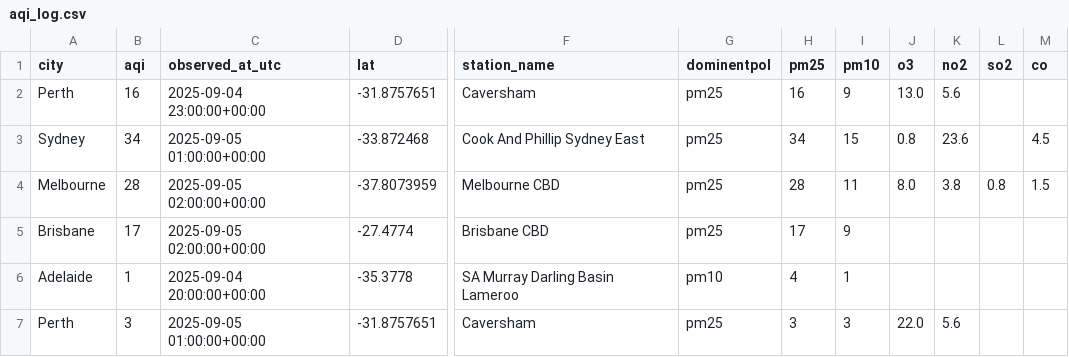
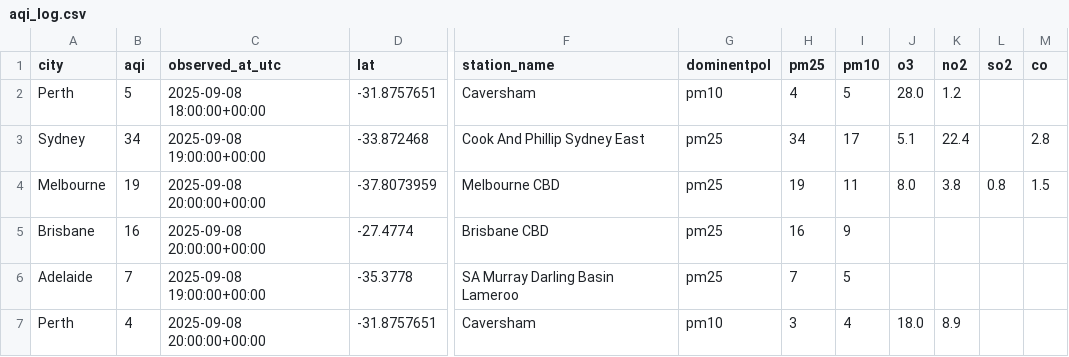
Before and after one commit to rabi-lang/airq_dashboard, a CSV file: data/aqi_log.csv, drawn as a sheet; only a part is shown, gaps mark what is left out; the diff covers the shown part only; the diff names each change by its address in the sheet, - before the commit and + after, or states it on an @@ line.

```diff
--- a/data/aqi_log.csv
+++ b/data/aqi_log.csv
-B2 (aqi): 16
+B2 (aqi): 5
-C2 (observed_at_utc): 2025-09-04 23:00:00+00:00
+C2 (observed_at_utc): 2025-09-08 18:00:00+00:00
-G2 (dominentpol): pm25
+G2 (dominentpol): pm10
-H2 (pm25): 16
+H2 (pm25): 4
-I2 (pm10): 9
+I2 (pm10): 5
-J2 (o3): 13.0
+J2 (o3): 28.0
-K2 (no2): 5.6
+K2 (no2): 1.2
-C3 (observed_at_utc): 2025-09-05 01:00:00+00:00
+C3 (observed_at_utc): 2025-09-08 19:00:00+00:00
-I3 (pm10): 15
+I3 (pm10): 17
-J3 (o3): 0.8
+J3 (o3): 5.1
-K3 (no2): 23.6
+K3 (no2): 22.4
-M3 (co): 4.5
+M3 (co): 2.8
-B4 (aqi): 28
+B4 (aqi): 19
-C4:C5 (observed_at_utc): 2025-09-05 02:00:00+00:00
+C4:C5 (observed_at_utc): 2025-09-08 20:00:00+00:00
-H4 (pm25): 28
+H4 (pm25): 19
-B5 (aqi): 17
+B5 (aqi): 16
-H5 (pm25): 17
+H5 (pm25): 16
-B6 (aqi): 1
+B6 (aqi): 7
-C6 (observed_at_utc): 2025-09-04 20:00:00+00:00
+C6 (observed_at_utc): 2025-09-08 19:00:00+00:00
-G6 (dominentpol): pm10
+G6 (dominentpol): pm25
-H6 (pm25): 4
+H6 (pm25): 7
-I6 (pm10): 1
+I6 (pm10): 5
-B7 (aqi): 3
+B7 (aqi): 4
-C7 (observed_at_utc): 2025-09-05 01:00:00+00:00
+C7 (observed_at_utc): 2025-09-08 20:00:00+00:00
-G7 (dominentpol): pm25
+G7 (dominentpol): pm10
-I7 (pm10): 3
+I7 (pm10): 4
-J7 (o3): 22.0
+J7 (o3): 18.0
-K7 (no2): 5.6
+K7 (no2): 8.9
```
Also changed, not shown: 1 added row and 14 edited cells elsewhere in this file, data/aqi_latest.csv, 2 other files.
